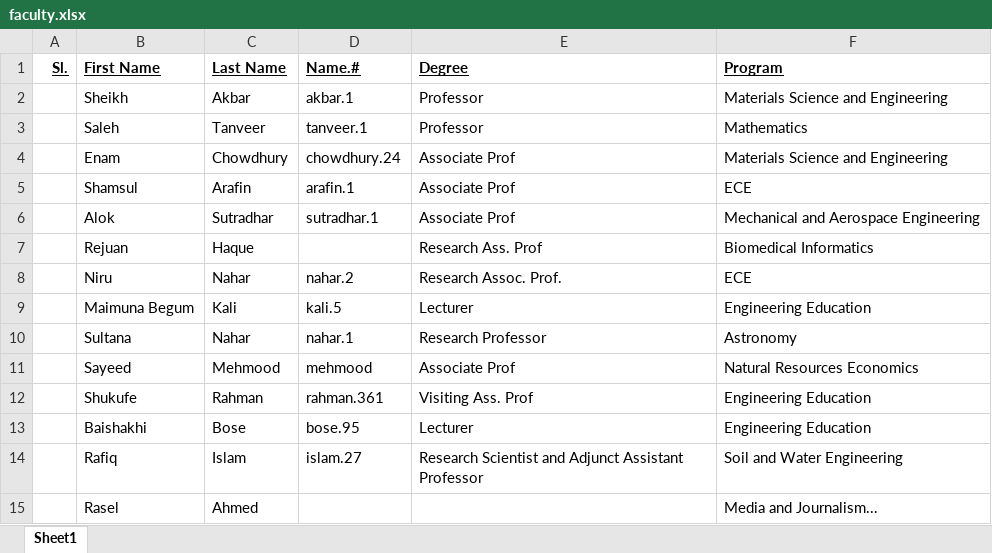
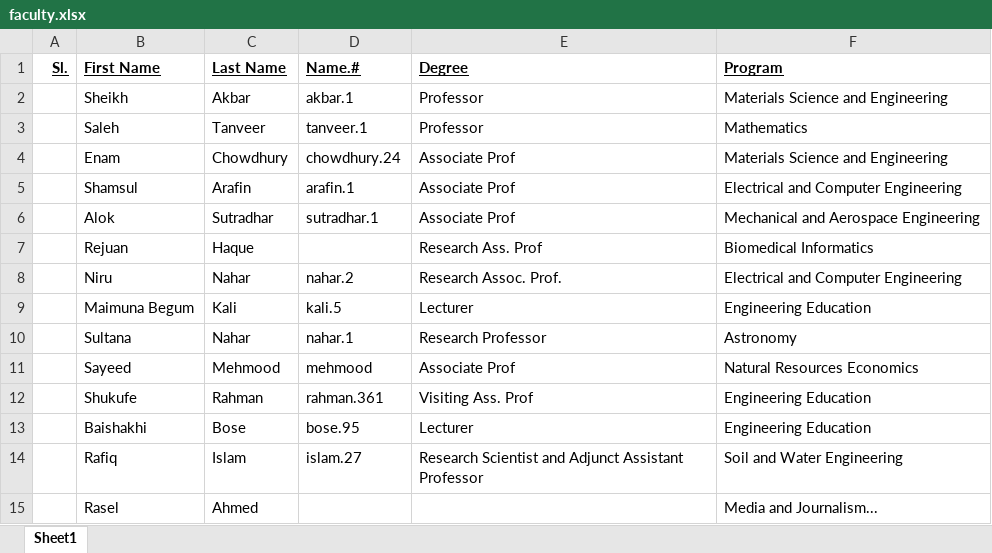
Before and after one commit to bgsa-osu/bgsa-osu.github.io, an Excel workbook: assets/csv/faculty.xlsx, sheet Sheet1, drawn as a sheet; values as stored, in another font and other column widths than the file's, no borders; the diff names each change by its address in the sheet, - before the commit and + after, or states it on an @@ line.

Commit message:
updated

```diff
--- a/assets/csv/faculty.xlsx (sheet Sheet1)
+++ b/assets/csv/faculty.xlsx (sheet Sheet1)
-F5 (Program): ECE
+F5 (Program): Electrical and Computer Engineering
-F8 (Program): ECE
+F8 (Program): Electrical and Computer Engineering
```
